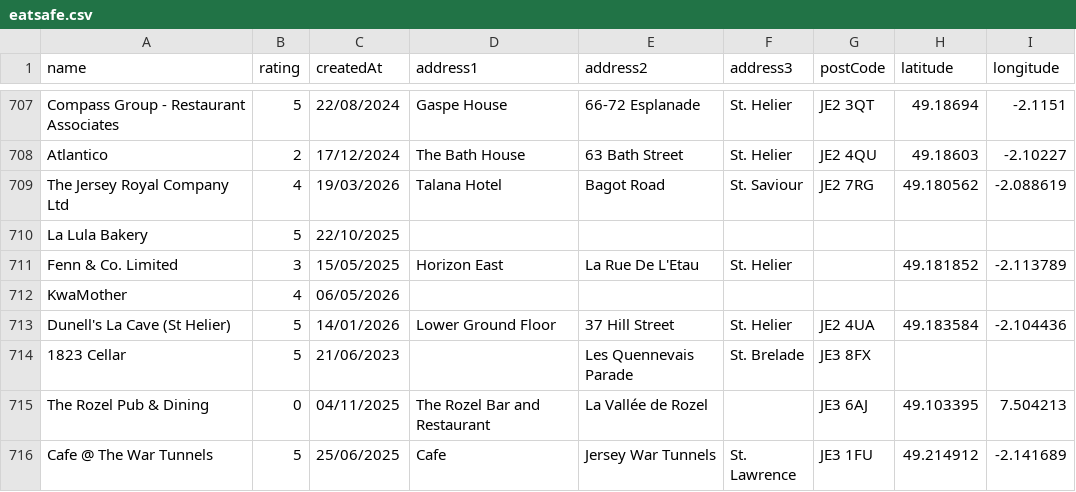
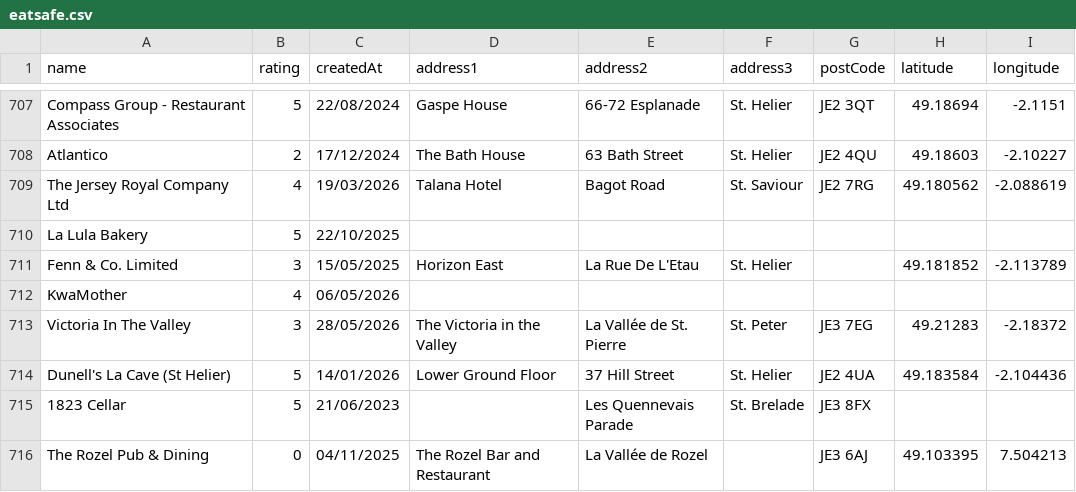
Before and after one commit to glitchjsy/opendata-downloads, a CSV file: data/eatsafe/eatsafe.csv, drawn as a sheet; only a part is shown, gaps mark what is left out; the shorter side is filled out with more unchanged rows.

```diff
--- a/data/eatsafe/eatsafe.csv
+++ b/data/eatsafe/eatsafe.csv
@@ -712,2 +712,3 @@ Fenn & Co. Limited,3,15/05/2025,Horizon East,La Rue De L'Etau,St. Helier,,49.181
 KwaMother,4,06/05/2026,,,,,,
+Victoria In The Valley,3,28/05/2026,The Victoria in the Valley,La Vallée de St. Pierre,St. Peter,JE3 7EG,49.21283,-2.18372
 Dunell's La Cave (St Helier),5,14/01/2026,Lower Ground Floor,37 Hill Street,St. Helier,JE2 4UA,49.183584,-2.104436
```
Also changed, not shown: 6 other files.
